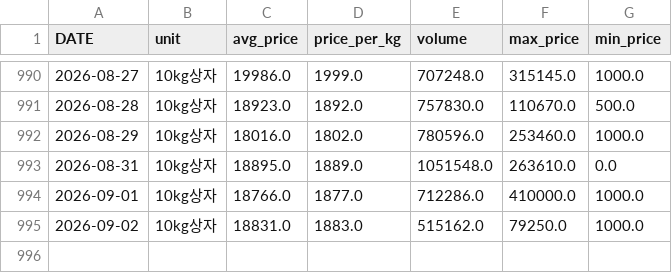
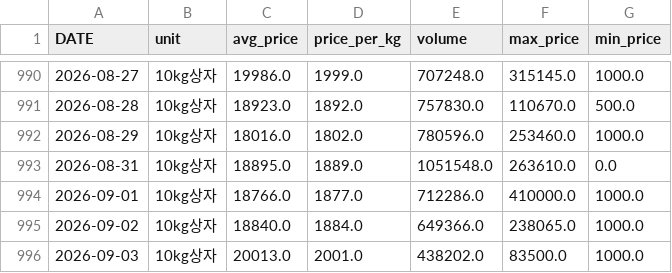
Before and after one commit to greftukim/gref_ai, a CSV file: data/cucumber_prices.csv, drawn as a sheet; only a part is shown, gaps mark what is left out.

```diff
--- a/data/cucumber_prices.csv
+++ b/data/cucumber_prices.csv
@@ -994,2 +994,3 @@
 2026-09-01,10kg상자,18766.0,1877.0,712286.0,410000.0,1000.0
-2026-09-02,10kg상자,18831.0,1883.0,515162.0,79250.0,1000.0
+2026-09-02,10kg상자,18840.0,1884.0,649366.0,238065.0,1000.0
+2026-09-03,10kg상자,20013.0,2001.0,438202.0,83500.0,1000.0
```
Also changed, not shown: data/paprika_prices.csv, data/strawberry_prices.csv, 3 other files.
